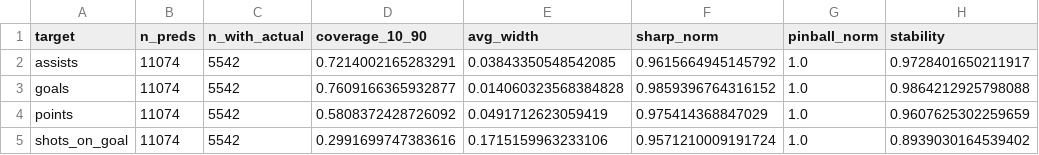
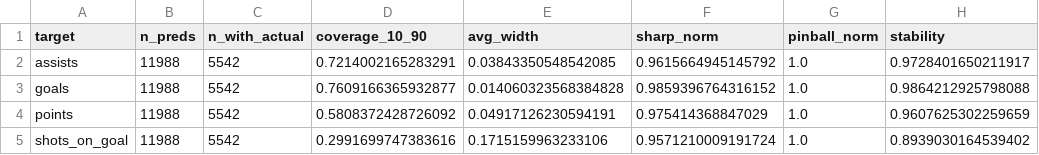
Before and after one commit to Worthalook/elfie-in-white-shorts, a CSV file: data/dashboards/consistency_2025-12-23_last_14d.csv, drawn as a sheet; only a part is shown; the diff names each change by its address in the sheet, - before the commit and + after, or states it on an @@ line.

```diff
--- a/data/dashboards/consistency_2025-12-23_last_14d.csv
+++ b/data/dashboards/consistency_2025-12-23_last_14d.csv
-B2:B5 (n_preds): 11074
+B2:B5 (n_preds): 11988
-E4 (avg_width): 0.0491712623059419
+E4 (avg_width): 0.04917126230594191
```
Also changed, not shown: data/dashboards/metrics_2025-12-23_last_14d.csv, 3 other files.
